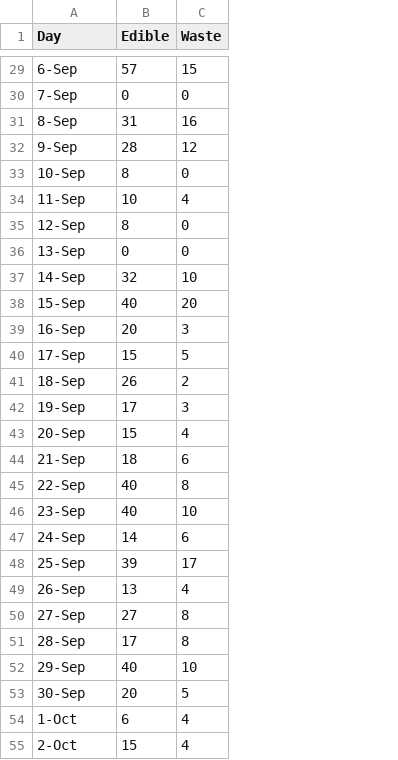
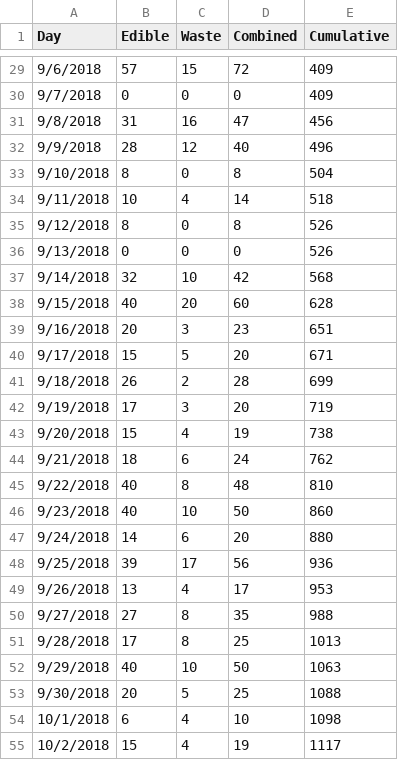
Before and after one commit to halveez/figtree, a CSV file: data/2018figs.csv, drawn as a sheet; only a part is shown, gaps mark what is left out; the diff covers the shown part only; the diff names each change by its address in the sheet, - before the commit and + after, or states it on an @@ line.

Commit message:
Added columns to files and added time formatting

```diff
--- a/data/2018figs.csv
+++ b/data/2018figs.csv
+column D (Combined), rows 29-55: 72 | 0 | 47 | 40 | 8 | 14 | 8 | 0 | 42 | 60 | 23 | 20 | 28 | 20 | 19 | 24 | 48 | 50 | 20 | 56 | 17 | 35 | 25 | 50 | 25 | 10 | 19
+column E (Cumulative), rows 29-55: 409 | 409 | 456 | 496 | 504 | 518 | 526 | 526 | 568 | 628 | 651 | 671 | 699 | 719 | 738 | 762 | 810 | 860 | 880 | 936 | 953 | 988 | 1013 | 1063 | 1088 | 1098 | 1117
-A29 (Day): 6-Sep
+A29 (Day): 9/6/2018
-A30 (Day): 7-Sep
+A30 (Day): 9/7/2018
-A31 (Day): 8-Sep
+A31 (Day): 9/8/2018
-A32 (Day): 9-Sep
+A32 (Day): 9/9/2018
-A33 (Day): 10-Sep
+A33 (Day): 9/10/2018
-A34 (Day): 11-Sep
+A34 (Day): 9/11/2018
-A35 (Day): 12-Sep
+A35 (Day): 9/12/2018
-A36 (Day): 13-Sep
+A36 (Day): 9/13/2018
-A37 (Day): 14-Sep
+A37 (Day): 9/14/2018
-A38 (Day): 15-Sep
+A38 (Day): 9/15/2018
-A39 (Day): 16-Sep
+A39 (Day): 9/16/2018
-A40 (Day): 17-Sep
+A40 (Day): 9/17/2018
-A41 (Day): 18-Sep
+A41 (Day): 9/18/2018
-A42 (Day): 19-Sep
+A42 (Day): 9/19/2018
-A43 (Day): 20-Sep
+A43 (Day): 9/20/2018
-A44 (Day): 21-Sep
+A44 (Day): 9/21/2018
-A45 (Day): 22-Sep
+A45 (Day): 9/22/2018
-A46 (Day): 23-Sep
+A46 (Day): 9/23/2018
-A47 (Day): 24-Sep
+A47 (Day): 9/24/2018
-A48 (Day): 25-Sep
+A48 (Day): 9/25/2018
-A49 (Day): 26-Sep
+A49 (Day): 9/26/2018
-A50 (Day): 27-Sep
+A50 (Day): 9/27/2018
-A51 (Day): 28-Sep
+A51 (Day): 9/28/2018
-A52 (Day): 29-Sep
+A52 (Day): 9/29/2018
-A53 (Day): 30-Sep
+A53 (Day): 9/30/2018
-A54 (Day): 1-Oct
+A54 (Day): 10/1/2018
-A55 (Day): 2-Oct
+A55 (Day): 10/2/2018
```
Also changed, not shown: 71 edited cells elsewhere in this file, data/2017figs.csv, 2 other files.
